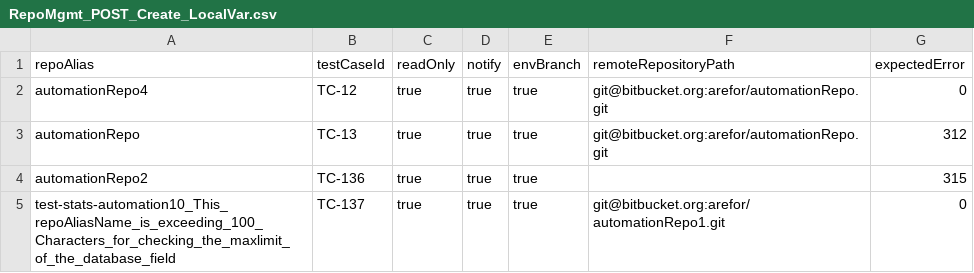
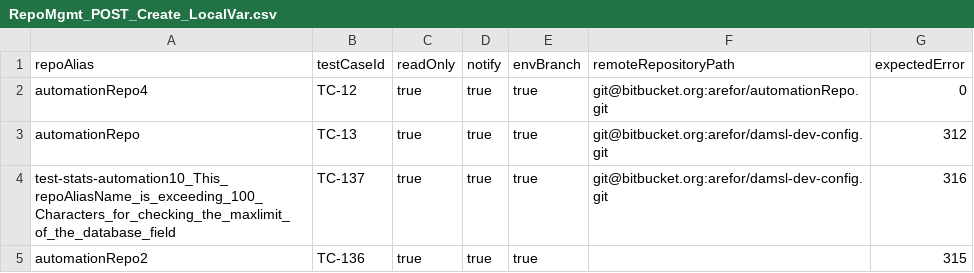
Before and after one commit to pks2017/TaurusSetUpDemo, a CSV file: ApiTesting/DAMsl/DataSet/RepoMgmt/RepoMgmt_POST_Create_LocalVar.csv, drawn as a sheet.

```diff
--- a/ApiTesting/DAMsl/DataSet/RepoMgmt/RepoMgmt_POST_Create_LocalVar.csv
+++ b/ApiTesting/DAMsl/DataSet/RepoMgmt/RepoMgmt_POST_Create_LocalVar.csv
@@ -2,4 +2,4 @@
 automationRepo4,TC-12,true,true,true,git@bitbucket.org:arefor/automationRepo.git,0
-automationRepo,TC-13,true,true,true,git@bitbucket.org:arefor/automationRepo.git,312
+automationRepo,TC-13,true,true,true,git@bitbucket.org:arefor/damsl-dev-config.git,312
+test-stats-automation10_This_repoAliasName_is_exceeding_100_Characters_for_checking_the_maxlimit_of_the_database_field,TC-137,true,true,true,git@bitbucket.org:arefor/damsl-dev-config.git,316
 automationRepo2,TC-136,true,true,true,,315
-test-stats-automation10_This_repoAliasName_is_exceeding_100_Characters_for_checking_the_maxlimit_of_the_database_field,TC-137,true,true,true,git@bitbucket.org:arefor/automationRepo1.git,0
```
Also changed, not shown: ApiTesting/DAMsl/DataSet/Plumbing/Plumbing_GET_Diff.csv, ApiTesting/DAMsl/DataSet/Plumbing/Plumbing_POST_Pull.csv, 32 other files.
